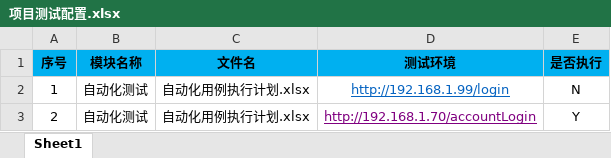
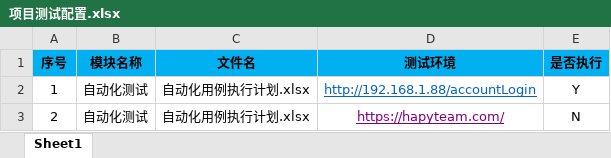
Before and after one commit to PengLiang1997/HNAutoTest, an Excel workbook: UI自动化/haipiTeam/项目测试配置.xlsx, sheet Sheet1, drawn as a sheet; values as stored, in another font and other column widths than the file's, no borders; the diff names each change by its address in the sheet, - before the commit and + after, or states it on an @@ line.

```diff
--- a/UI自动化/haipiTeam/项目测试配置.xlsx (sheet Sheet1)
+++ b/UI自动化/haipiTeam/项目测试配置.xlsx (sheet Sheet1)
-D2 (测试环境): http://192.168.1.99/login
+D2 (测试环境): http://192.168.1.88/accountLogin
-E2 (是否执行): N
+E2 (是否执行): Y
-D3 (测试环境): http://192.168.1.70/accountLogin
+D3 (测试环境): https://hapyteam.com/
-E3 (是否执行): Y
+E3 (是否执行): N
```
Also changed, not shown: UI自动化/haipiTeam/自动化测试/自动化用例执行计划.xlsx, 4 other files.
